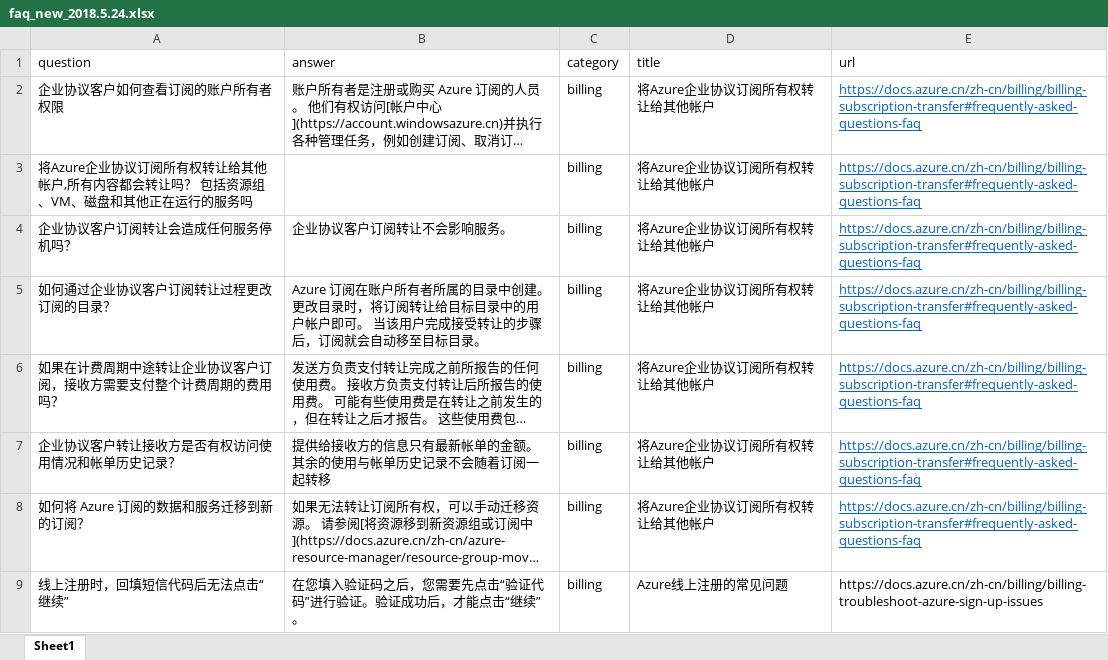
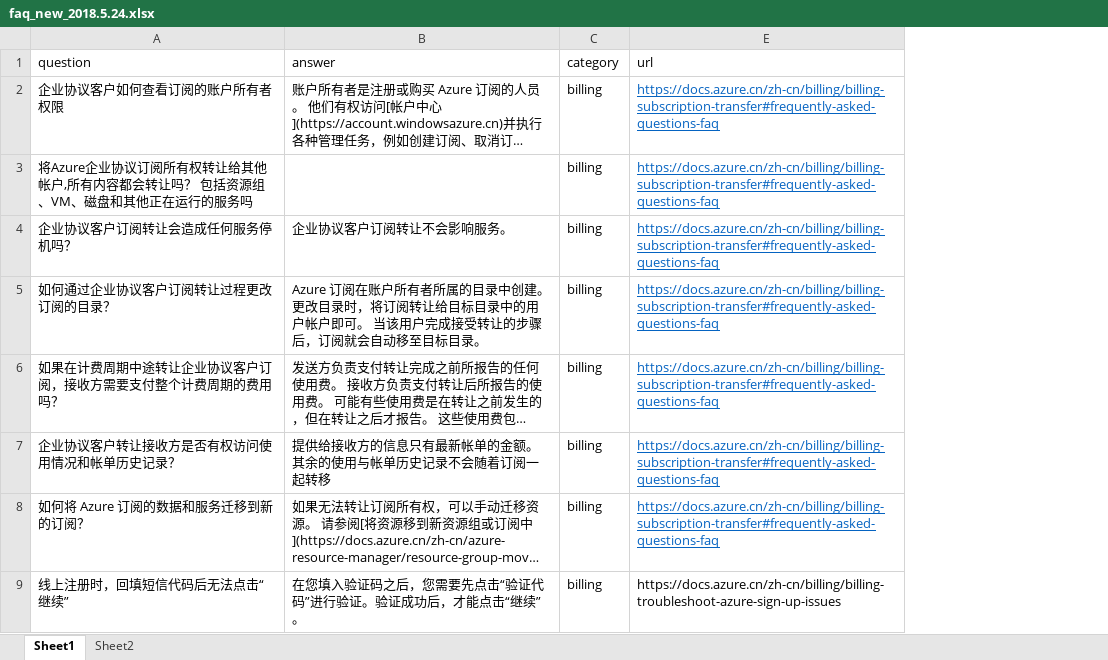
Before and after one commit to Yuqing-cat/Mooncake_CSS_Bot_contentrelated, an Excel workbook: FAQ/faq_csv/faq_new_2018.5.24.xlsx, sheet Sheet1, drawn as a sheet; only a part is shown; long unchanged cells end in …; values as stored, in another font and other column widths than the file's, no borders; the diff names each change by its address in the sheet, - before the commit and + after, or states it on an @@ line.

```diff
--- a/FAQ/faq_csv/faq_new_2018.5.24.xlsx (sheet Sheet1)
+++ b/FAQ/faq_csv/faq_new_2018.5.24.xlsx (sheet Sheet1)
+sheet tab: Sheet2
@@ column D (title) hidden, rows 2-9: 将Azure企业协议订阅所有权转让给其他帐户 | 将Azure企业协议订阅所有权转让给其他帐户 | 将Azure企业协议订阅所有权转让给其他帐户 | 将Azure企业协议订阅所有权转让给其他帐户 | 将Azure企业协议订阅所有权转让给其他帐户 | 将Azure企业协议订阅所有权转让给其他帐户 | 将Azure企业协议订阅所有权转让给其他帐户 | Azure线上注册的常见问题 @@
```
Also changed, not shown: FAQ/faq_csv/faq_learned.xlsx, FAQ/faq_csv/modifiedquestion.xlsx, 15 other files.
